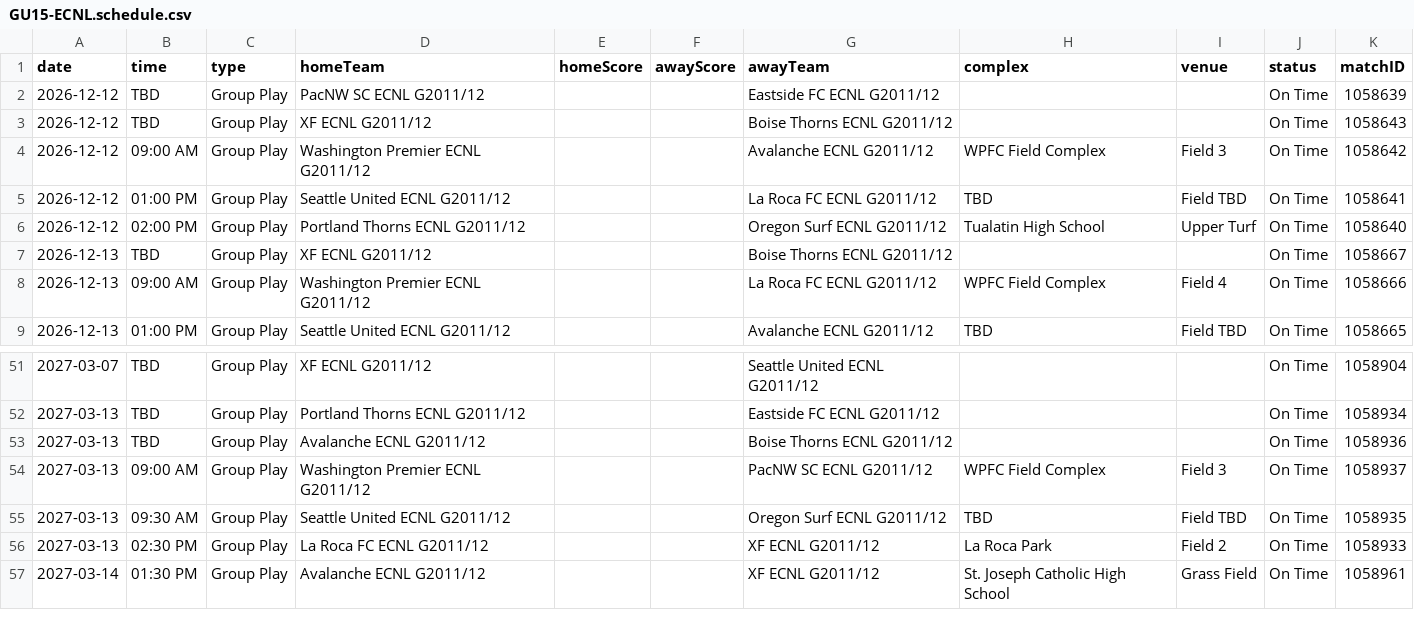
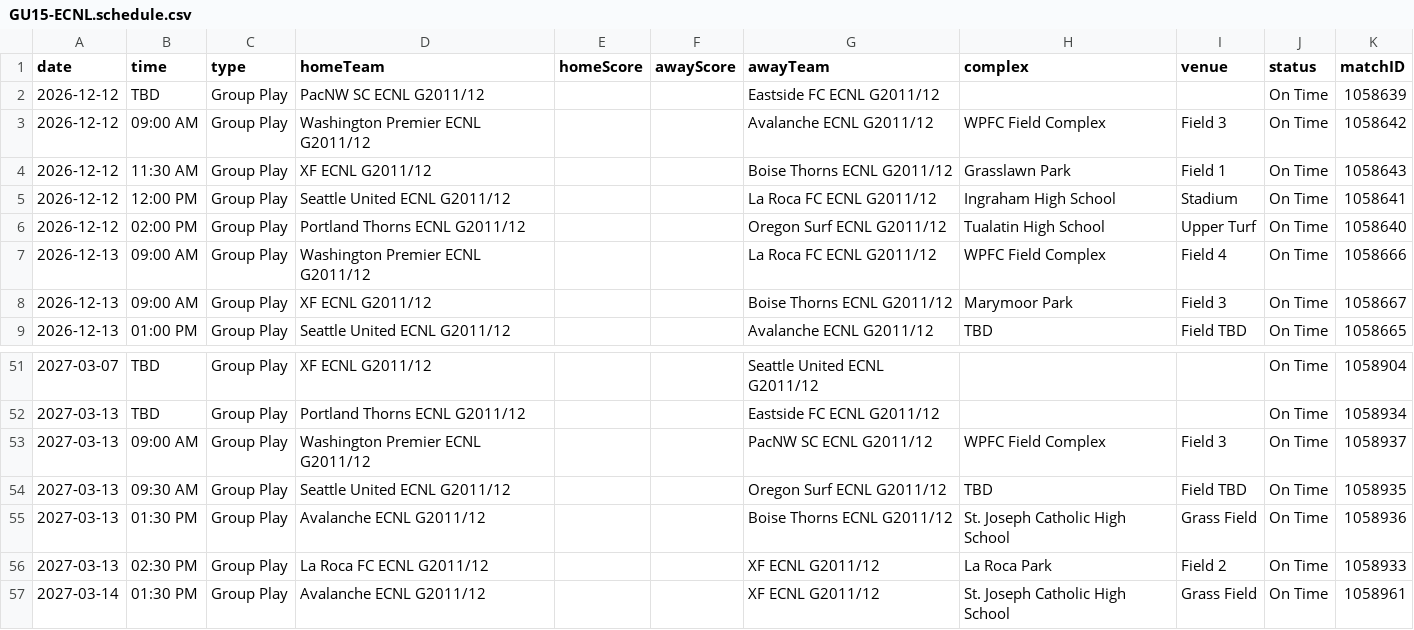
Before and after one commit to NextOneTwoLabs/ecnl-dashboard, a CSV file: export/2026-27/Northwest/GU15-ECNL.schedule.csv, drawn as a sheet; only a part is shown, gaps mark what is left out.

```diff
--- a/export/2026-27/Northwest/GU15-ECNL.schedule.csv
+++ b/export/2026-27/Northwest/GU15-ECNL.schedule.csv
@@ -2,8 +2,8 @@ date,time,type,homeTeam,homeScore,awayScore,awayTeam,complex,venue,status,matchI
 2026-12-12,TBD,Group Play,PacNW SC ECNL G2011/12,,,Eastside FC ECNL G2011/12,,,On Time,1058639
-2026-12-12,TBD,Group Play,XF ECNL G2011/12,,,Boise Thorns ECNL G2011/12,,,On Time,1058643
 2026-12-12,09:00 AM,Group Play,Washington Premier ECNL G2011/12,,,Avalanche ECNL G2011/12,WPFC Field Complex,Field 3,On Time,1058642
-2026-12-12,01:00 PM,Group Play,Seattle United ECNL G2011/12,,,La Roca FC ECNL G2011/12,TBD,Field TBD,On Time,1058641
+2026-12-12,11:30 AM,Group Play,XF ECNL G2011/12,,,Boise Thorns ECNL G2011/12,Grasslawn Park,Field 1,On Time,1058643
+2026-12-12,12:00 PM,Group Play,Seattle United ECNL G2011/12,,,La Roca FC ECNL G2011/12,Ingraham High School,Stadium,On Time,1058641
 2026-12-12,02:00 PM,Group Play,Portland Thorns ECNL G2011/12,,,Oregon Surf ECNL G2011/12,Tualatin High School,Upper Turf,On Time,1058640
-2026-12-13,TBD,Group Play,XF ECNL G2011/12,,,Boise Thorns ECNL G2011/12,,,On Time,1058667
 2026-12-13,09:00 AM,Group Play,Washington Premier ECNL G2011/12,,,La Roca FC ECNL G2011/12,WPFC Field Complex,Field 4,On Time,1058666
+2026-12-13,09:00 AM,Group Play,XF ECNL G2011/12,,,Boise Thorns ECNL G2011/12,Marymoor Park,Field 3,On Time,1058667
 2026-12-13,01:00 PM,Group Play,Seattle United ECNL G2011/12,,,Avalanche ECNL G2011/12,TBD,Field TBD,On Time,1058665
@@ -52,5 +52,5 @@ date,time,type,homeTeam,homeScore,awayScore,awayTeam,complex,venue,status,matchI
 2027-03-13,TBD,Group Play,Portland Thorns ECNL G2011/12,,,Eastside FC ECNL G2011/12,,,On Time,1058934
-2027-03-13,TBD,Group Play,Avalanche ECNL G2011/12,,,Boise Thorns ECNL G2011/12,,,On Time,1058936
 2027-03-13,09:00 AM,Group Play,Washington Premier ECNL G2011/12,,,PacNW SC ECNL G2011/12,WPFC Field Complex,Field 3,On Time,1058937
 2027-03-13,09:30 AM,Group Play,Seattle United ECNL G2011/12,,,Oregon Surf ECNL G2011/12,TBD,Field TBD,On Time,1058935
+2027-03-13,01:30 PM,Group Play,Avalanche ECNL G2011/12,,,Boise Thorns ECNL G2011/12,St. Joseph Catholic High School,Grass Field,On Time,1058936
 2027-03-13,02:30 PM,Group Play,La Roca FC ECNL G2011/12,,,XF ECNL G2011/12,La Roca Park,Field 2,On Time,1058933
```
Also changed, not shown: export/2026-27/Northwest/GU13-ECNL.schedule.csv, export/2026-27/Northwest/GU14-ECNL.schedule.csv, 48 other files.
